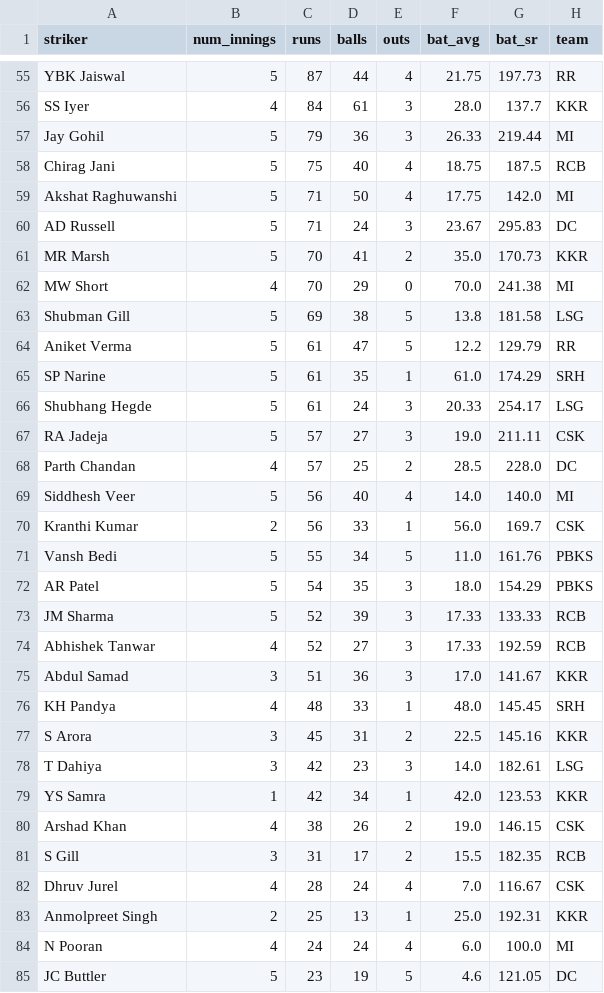
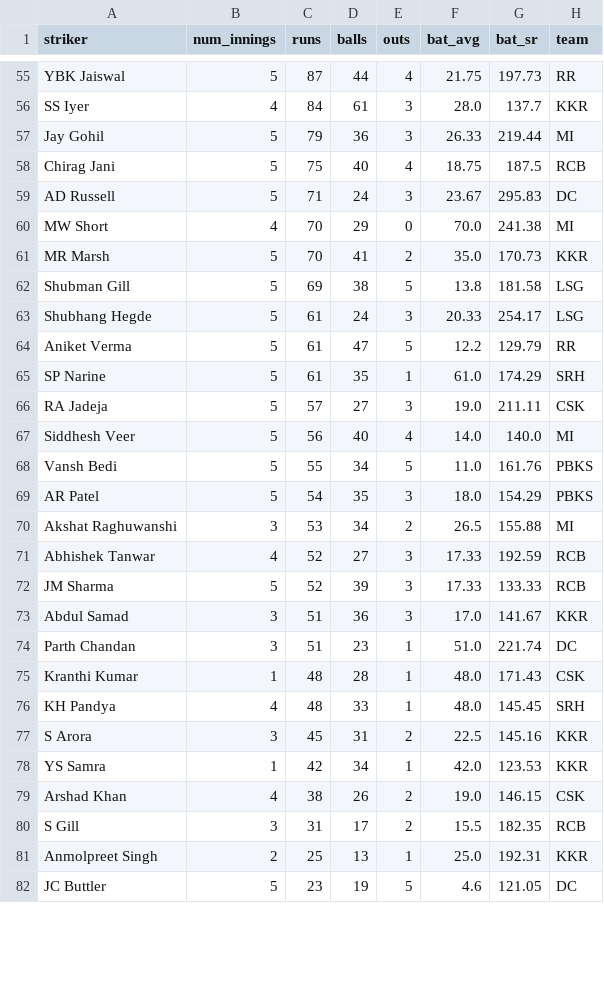
Before and after one commit to RoumyaDas/SPL, a CSV file: SPL/data/special_stats/tab13.csv, drawn as a sheet; only a part is shown, gaps mark what is left out; the diff covers the shown part only.

```diff
--- a/SPL/data/special_stats/tab13.csv
+++ b/SPL/data/special_stats/tab13.csv
@@ -58,22 +58,21 @@ Jay Gohil,5,79,36,3,26.33,219.44,MI
 Chirag Jani,5,75,40,4,18.75,187.5,RCB
-Akshat Raghuwanshi,5,71,50,4,17.75,142.0,MI
 AD Russell,5,71,24,3,23.67,295.83,DC
+MW Short,4,70,29,0,70.0,241.38,MI
 MR Marsh,5,70,41,2,35.0,170.73,KKR
-MW Short,4,70,29,0,70.0,241.38,MI
 Shubman Gill,5,69,38,5,13.8,181.58,LSG
+Shubhang Hegde,5,61,24,3,20.33,254.17,LSG
 Aniket Verma,5,61,47,5,12.2,129.79,RR
 SP Narine,5,61,35,1,61.0,174.29,SRH
-Shubhang Hegde,5,61,24,3,20.33,254.17,LSG
 RA Jadeja,5,57,27,3,19.0,211.11,CSK
-Parth Chandan,4,57,25,2,28.5,228.0,DC
 Siddhesh Veer,5,56,40,4,14.0,140.0,MI
-Kranthi Kumar,2,56,33,1,56.0,169.7,CSK
 Vansh Bedi,5,55,34,5,11.0,161.76,PBKS
 AR Patel,5,54,35,3,18.0,154.29,PBKS
+Akshat Raghuwanshi,3,53,34,2,26.5,155.88,MI
+Abhishek Tanwar,4,52,27,3,17.33,192.59,RCB
 JM Sharma,5,52,39,3,17.33,133.33,RCB
-Abhishek Tanwar,4,52,27,3,17.33,192.59,RCB
 Abdul Samad,3,51,36,3,17.0,141.67,KKR
+Parth Chandan,3,51,23,1,51.0,221.74,DC
+Kranthi Kumar,1,48,28,1,48.0,171.43,CSK
 KH Pandya,4,48,33,1,48.0,145.45,SRH
 S Arora,3,45,31,2,22.5,145.16,KKR
-T Dahiya,3,42,23,3,14.0,182.61,LSG
 YS Samra,1,42,34,1,42.0,123.53,KKR
@@ -81,5 +80,3 @@ Arshad Khan,4,38,26,2,19.0,146.15,CSK
 S Gill,3,31,17,2,15.5,182.35,RCB
-Dhruv Jurel,4,28,24,4,7.0,116.67,CSK
 Anmolpreet Singh,2,25,13,1,25.0,192.31,KKR
-N Pooran,4,24,24,4,6.0,100.0,MI
 JC Buttler,5,23,19,5,4.6,121.05,DC
```
Also changed, not shown: 5 added rows, 5 removed rows, 4 moved rows and 5 edited cells elsewhere in this file, SPL/data/special_stats/tab12.csv, SPL/data/special_stats/tab14.csv, 3 other files.
